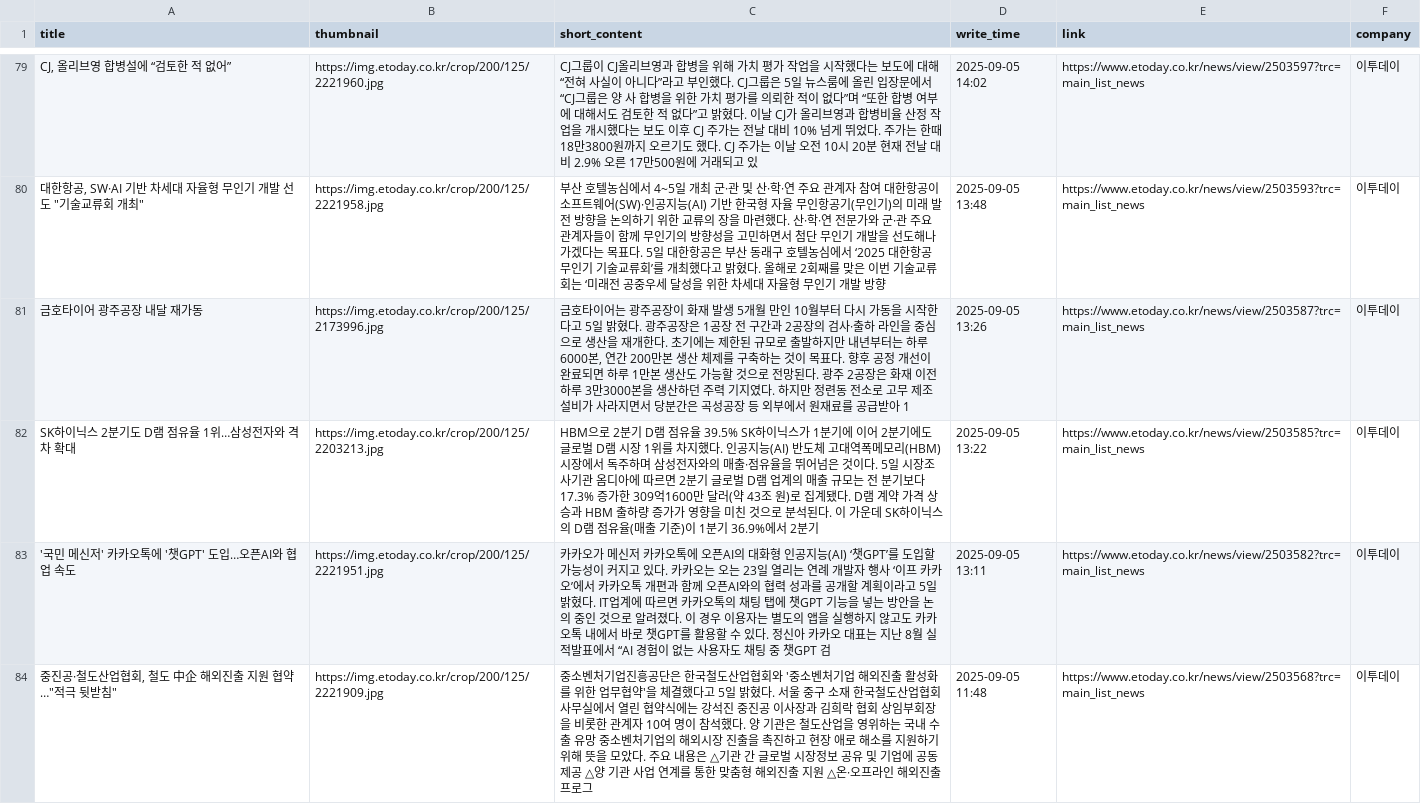
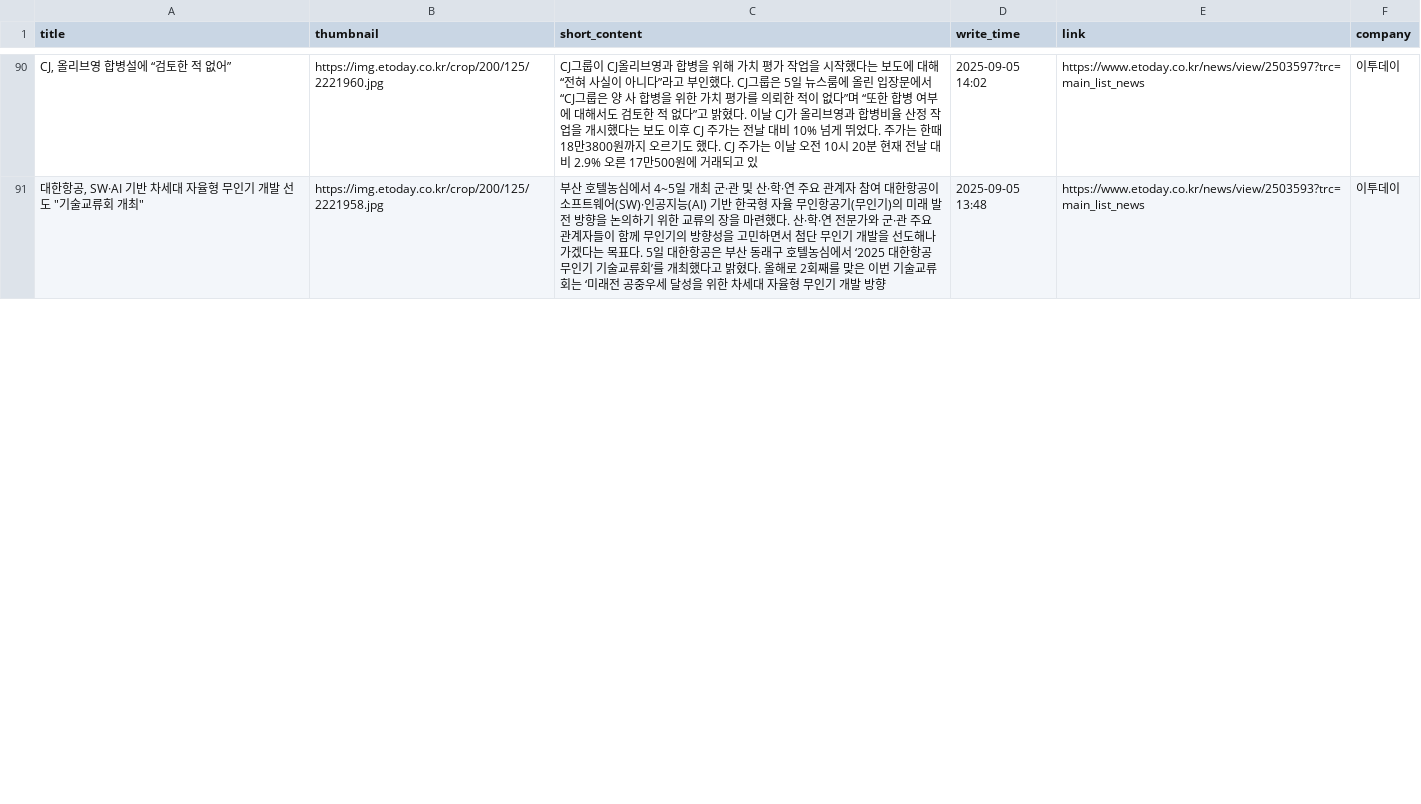
Before and after one commit to Leehyeongseok010802/Python_TWC, a CSV file: Completed_csv/Etoday.csv, drawn as a sheet; only a part is shown, gaps mark what is left out; removed rows and columns are numbered as before the commit, all else as after; the diff covers the shown part only; the diff names each change by its address in the sheet, - before the commit and + after, or states it on an @@ line.

```diff
--- a/Completed_csv/Etoday.csv
+++ b/Completed_csv/Etoday.csv
-row 81: 금호타이어 광주공장 내달 재가동 | https://img.etoday.co.kr/crop/200/125/2173996.jpg | 금호타이어는 광주공장이 화재 발생 5개월 만인 10월부터 다시 가동을 시작한다고 5일 밝혔다. 광주공장은 1공장 전 구간과 2공장의 검사·출하 라인을 중심으로 생산을 재개한다. 초기에는 제한된 규모로 출발하지만 내년부터는 하루 6000본, 연간 200만본 생산 체제를 구축하는 것이 목표다. 향후 공정 개선이 완료되면 하루 1만본 생산도 가능할 것으로 전망된다. 광주 2공장은 화재 이전 하루 3만3000본을 생산하던 주력 기지였다. 하지만 정련동 전소로 고무 제조 설비가 사라지면서 당분간은 곡성공장 등 외부에서 원재료를 공급받아 1 | 2025-09-05 13:26 | https://www.etoday.co.kr/news/view/2503587?trc=main_list_news | 이투데이
-row 82: SK하이닉스 2분기도 D램 점유율 1위…삼성전자와 격차 확대 | https://img.etoday.co.kr/crop/200/125/2203213.jpg | HBM으로 2분기 D램 점유율 39.5% SK하이닉스가 1분기에 이어 2분기에도 글로벌 D램 시장 1위를 차지했다. 인공지능(AI) 반도체 고대역폭메모리(HBM) 시장에서 독주하며 삼성전자와의 매출·점유율을 뛰어넘은 것이다. 5일 시장조사기관 옴디아에 따르면 2분기 글로벌 D램 업계의 매출 규모는 전 분기보다 17.3% 증가한 309억1600만 달러(약 43조 원)로 집계됐다. D램 계약 가격 상승과 HBM 출하량 증가가 영향을 미친 것으로 분석된다. 이 가운데 SK하이닉스의 D램 점유율(매출 기준)이 1분기 36.9%에서 2분기 | 2025-09-05 13:22 | https://www.etoday.co.kr/news/view/2503585?trc=main_list_news | 이투데이
-row 83: '국민 메신저' 카카오톡에 '챗GPT' 도입…오픈AI와 협업 속도 | https://img.etoday.co.kr/crop/200/125/2221951.jpg | 카카오가 메신저 카카오톡에 오픈AI의 대화형 인공지능(AI) ‘챗GPT’를 도입할 가능성이 커지고 있다. 카카오는 오는 23일 열리는 연례 개발자 행사 ‘이프 카카오’에서 카카오톡 개편과 함께 오픈AI와의 협력 성과를 공개할 계획이라고 5일 밝혔다. IT업계에 따르면 카카오톡의 채팅 탭에 챗GPT 기능을 넣는 방안을 논의 중인 것으로 알려졌다. 이 경우 이용자는 별도의 앱을 실행하지 않고도 카카오톡 내에서 바로 챗GPT를 활용할 수 있다. 정신아 카카오 대표는 지난 8월 실적발표에서 “AI 경험이 없는 사용자도 채팅 중 챗GPT 검 | 2025-09-05 13:11 | https://www.etoday.co.kr/news/view/2503582?trc=main_list_news | 이투데이
-row 84: 중진공·철도산업협회, 철도 中企 해외진출 지원 협약…"적극 뒷받침" | https://img.etoday.co.kr/crop/200/125/2221909.jpg | 중소벤처기업진흥공단은 한국철도산업협회와 '중소벤처기업 해외진출 활성화를 위한 업무협약'을 체결했다고 5일 밝혔다. 서울 중구 소재 한국철도산업협회 사무실에서 열린 협약식에는 강석진 중진공 이사장과 김희락 협회 상임부회장을 비롯한 관계자 10여 명이 참석했다. 양 기관은 철도산업을 영위하는 국내 수출 유망 중소벤처기업의 해외시장 진출을 촉진하고 현장 애로 해소를 지원하기 위해 뜻을 모았다. 주요 내용은 △기관 간 글로벌 시장정보 공유 및 기업에 공동제공 △양 기관 사업 연계를 통한 맞춤형 해외진출 지원 △온·오프라인 해외진출 프로그 | 2025-09-05 11:48 | https://www.etoday.co.kr/news/view/2503568?trc=main_list_news | 이투데이
```
Also changed, not shown: 15 added rows and 11 removed rows elsewhere in this file, Completed_csv/AsiaToday.csv, Completed_csv/FinancialNews.csv, 13 other files.
